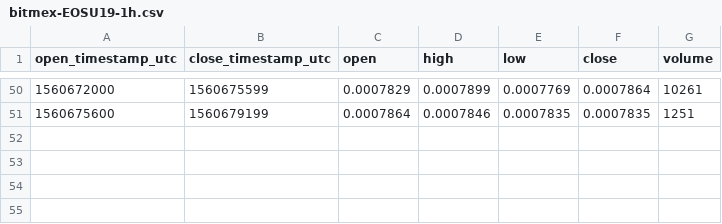
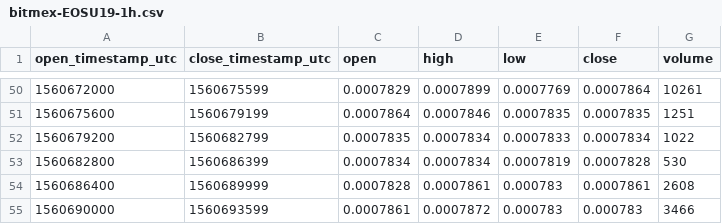
Before and after one commit to cryptobigbro/bitmex-EOSU19, a CSV file: bitmex-EOSU19-1h.csv, drawn as a sheet; only a part is shown, gaps mark what is left out; the diff names each change by its address in the sheet, - before the commit and + after, or states it on an @@ line.

Commit message:
Update OHLCV data.

```diff
--- a/bitmex-EOSU19-1h.csv
+++ b/bitmex-EOSU19-1h.csv
+row 52: 1560679200 | 1560682799 | 0.0007835 | 0.0007834 | 0.0007833 | 0.0007834 | 1022
+row 53: 1560682800 | 1560686399 | 0.0007834 | 0.0007834 | 0.0007819 | 0.0007828 | 530
+row 54: 1560686400 | 1560689999 | 0.0007828 | 0.0007861 | 0.000783 | 0.0007861 | 2608
+row 55: 1560690000 | 1560693599 | 0.0007861 | 0.0007872 | 0.000783 | 0.000783 | 3466
```
Also changed, not shown: 1 other file.
